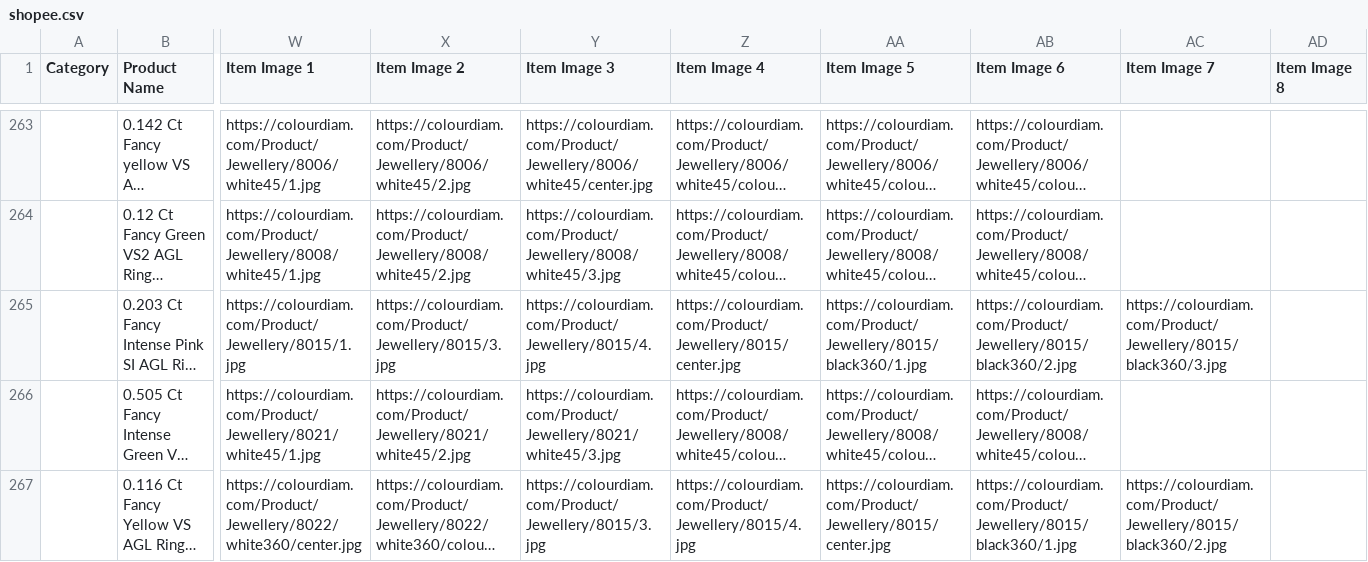
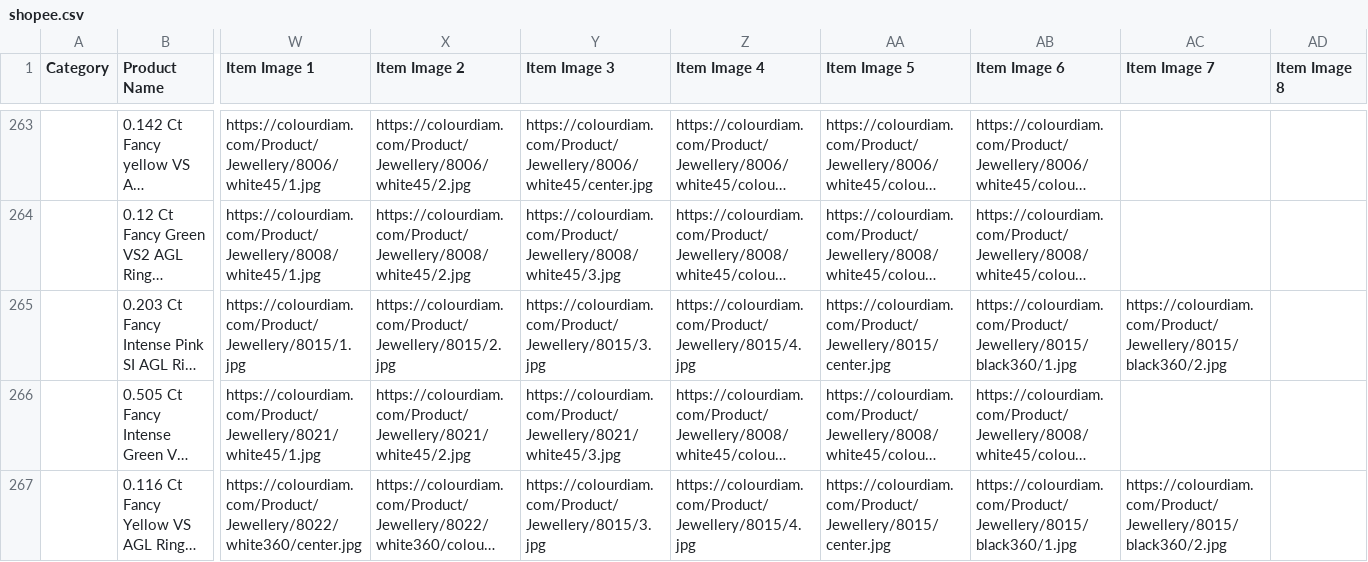
Before and after one commit to dhruvalshah3557-droid/google-sheet-data-fill, a CSV file: data/shopee.csv, drawn as a sheet; only a part is shown, gaps mark what is left out; long unchanged cells end in …; the diff names each change by its address in the sheet, - before the commit and + after, or states it on an @@ line.

```diff
--- a/data/shopee.csv
+++ b/data/shopee.csv
-X265 (Item Image 2): https://colourdiam.com/Product/Jewellery/8015/3.jpg
+X265 (Item Image 2): https://colourdiam.com/Product/Jewellery/8015/2.jpg
-Y265 (Item Image 3): https://colourdiam.com/Product/Jewellery/8015/4.jpg
+Y265 (Item Image 3): https://colourdiam.com/Product/Jewellery/8015/3.jpg
-Z265 (Item Image 4): https://colourdiam.com/Product/Jewellery/8015/center.jpg
+Z265 (Item Image 4): https://colourdiam.com/Product/Jewellery/8015/4.jpg
-AA265 (Item Image 5): https://colourdiam.com/Product/Jewellery/8015/black360/1.jpg
+AA265 (Item Image 5): https://colourdiam.com/Product/Jewellery/8015/center.jpg
-AB265 (Item Image 6): https://colourdiam.com/Product/Jewellery/8015/black360/2.jpg
+AB265 (Item Image 6): https://colourdiam.com/Product/Jewellery/8015/black360/1.jpg
-AC265 (Item Image 7): https://colourdiam.com/Product/Jewellery/8015/black360/3.jpg
+AC265 (Item Image 7): https://colourdiam.com/Product/Jewellery/8015/black360/2.jpg
```
Also changed, not shown: 13 other files.
